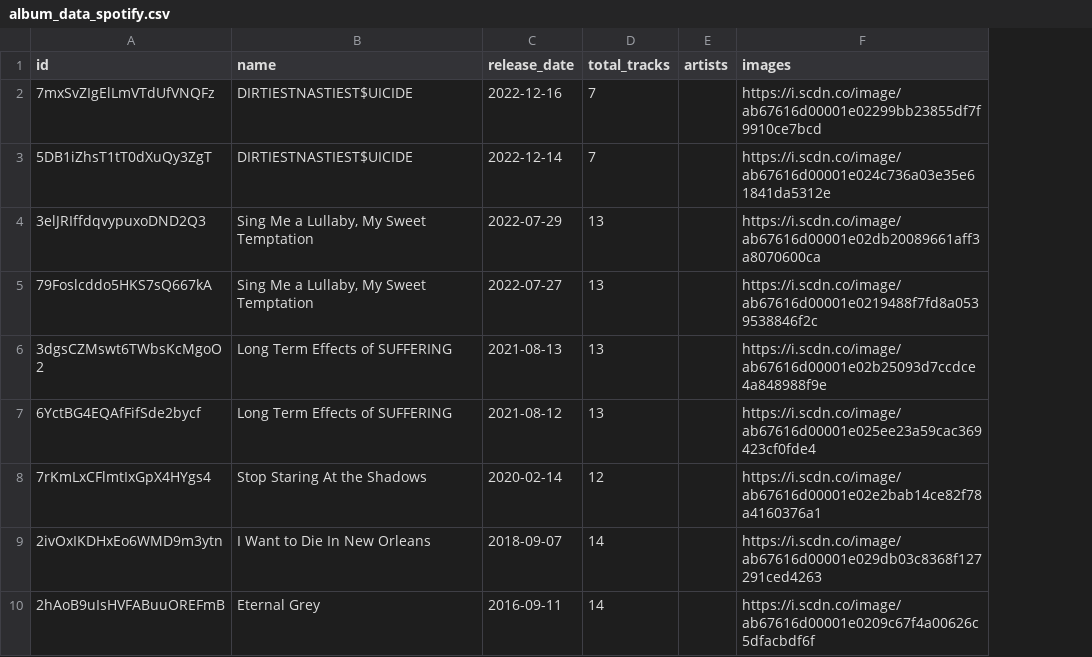
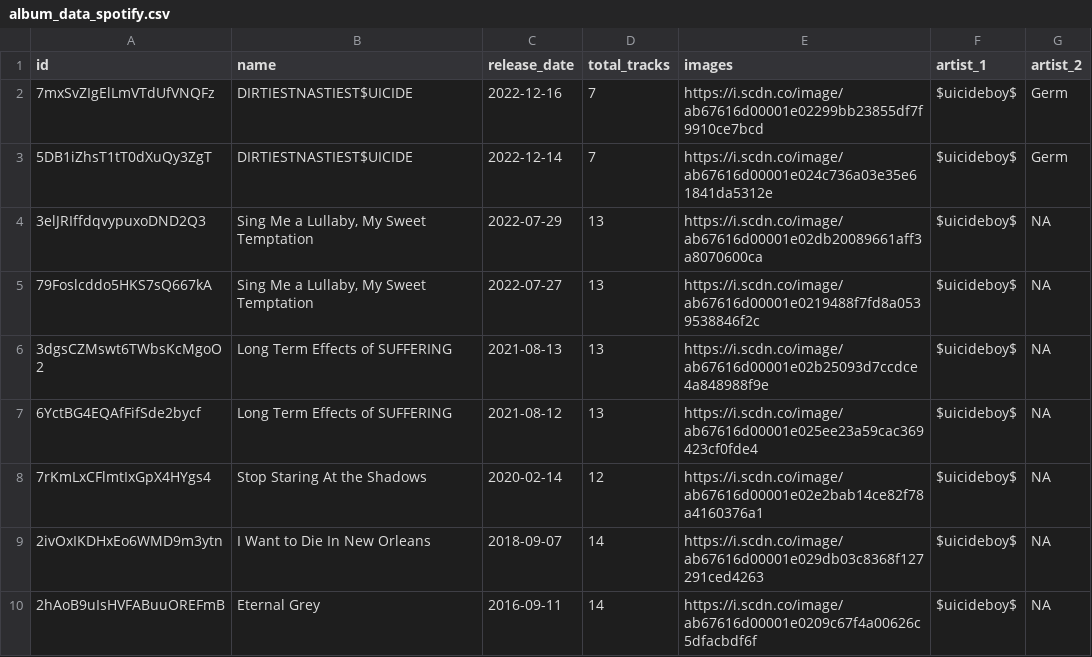
Before and after one commit to bradford-johnson/suicideboys-analysis, a CSV file: data/album_data_spotify.csv, drawn as a sheet; only a part is shown; removed rows and columns are numbered as before the commit, all else as after; the diff names each change by its address in the sheet, - before the commit and + after, or states it on an @@ line.

```diff
--- a/data/album_data_spotify.csv
+++ b/data/album_data_spotify.csv
-column E (artists), empty
+column F (artist_1), rows 2-10: all $uicideboy$
+column G (artist_2), rows 2-10: Germ | Germ | NA | NA | NA | NA | NA | NA | NA
```
Also changed, not shown: data/tracks_data_spotify.csv, 1 other file.
